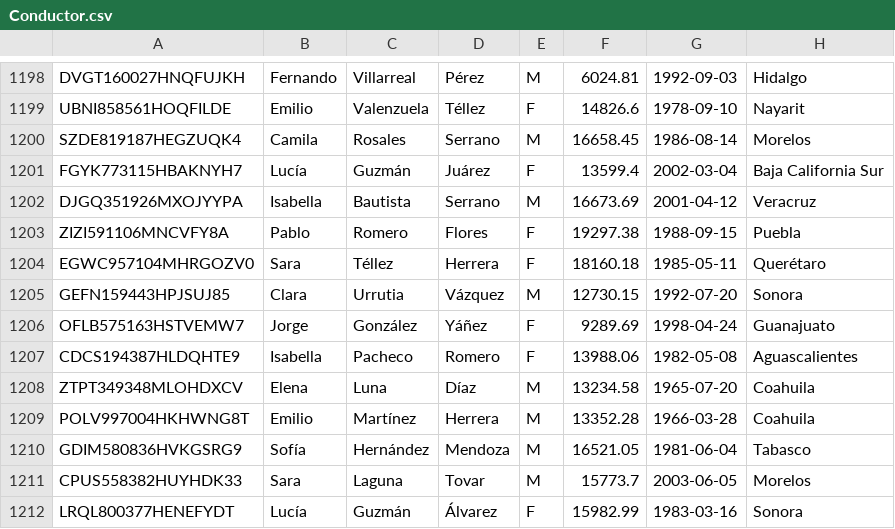
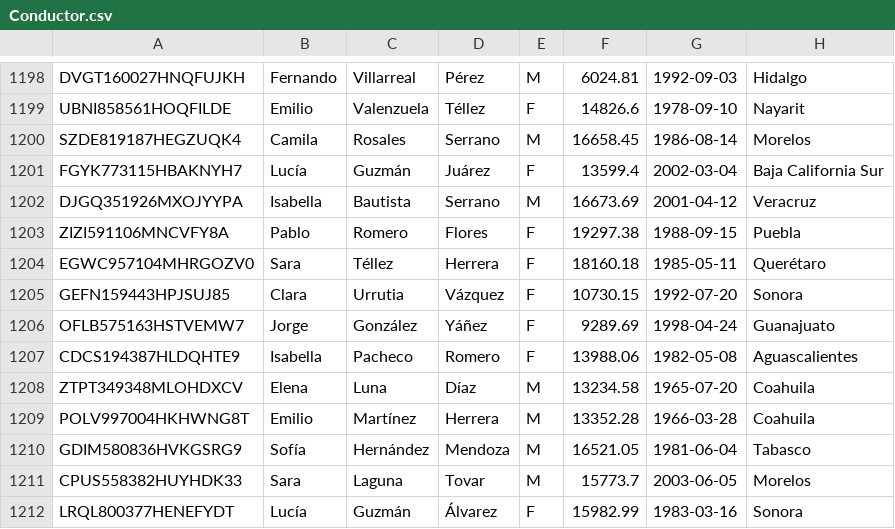
Before and after one commit to Miguel23-F/Metro, a CSV file: Conductor.csv, drawn as a sheet; only a part is shown, gaps mark what is left out.

Commit message:
Update Conductor.csv

```diff
--- a/Conductor.csv
+++ b/Conductor.csv
@@ -1204,3 +1204,3 @@ ZIZI591106MNCVFY8A,Pablo,Romero,Flores,F,19297.38,1988-09-15,Puebla
 EGWC957104MHRGOZV0,Sara,Téllez,Herrera,F,18160.18,1985-05-11,Querétaro
-GEFN159443HPJSUJ85,Clara,Urrutia,Vázquez,M,12730.15,1992-07-20,Sonora
+GEFN159443HPJSUJ85,Clara,Urrutia,Vázquez,F,10730.15,1992-07-20,Sonora
 OFLB575163HSTVEMW7,Jorge,González,Yáñez,F,9289.69,1998-04-24,Guanajuato
```
